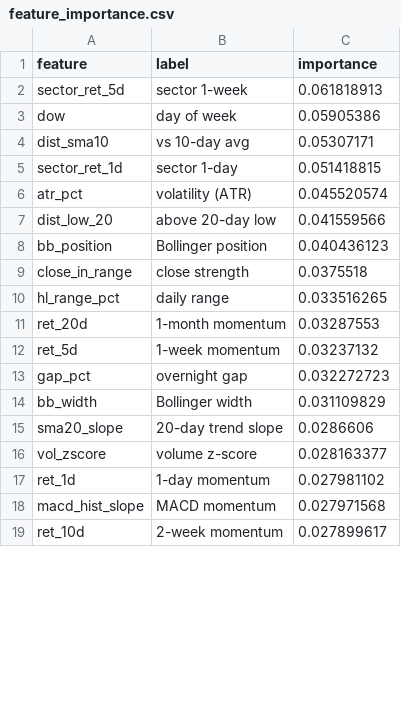
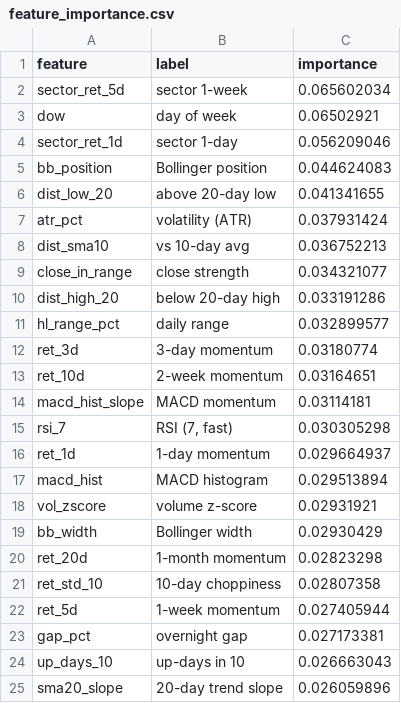
Before and after one commit to AadithS13/MyStockScanner, a CSV file: data/feature_importance.csv, drawn as a sheet; only a part is shown; the diff covers the shown part only.

```diff
--- a/data/feature_importance.csv
+++ b/data/feature_importance.csv
@@ -1,19 +1,25 @@
 feature,label,importance
-sector_ret_5d,sector 1-week,0.061818913
-dow,day of week,0.05905386
-dist_sma10,vs 10-day avg,0.05307171
-sector_ret_1d,sector 1-day,0.051418815
-atr_pct,volatility (ATR),0.045520574
-dist_low_20,above 20-day low,0.041559566
-bb_position,Bollinger position,0.040436123
-close_in_range,close strength,0.0375518
-hl_range_pct,daily range,0.033516265
-ret_20d,1-month momentum,0.03287553
-ret_5d,1-week momentum,0.03237132
-gap_pct,overnight gap,0.032272723
-bb_width,Bollinger width,0.031109829
-sma20_slope,20-day trend slope,0.0286606
-vol_zscore,volume z-score,0.028163377
-ret_1d,1-day momentum,0.027981102
-macd_hist_slope,MACD momentum,0.027971568
-ret_10d,2-week momentum,0.027899617
+sector_ret_5d,sector 1-week,0.065602034
+dow,day of week,0.06502921
+sector_ret_1d,sector 1-day,0.056209046
+bb_position,Bollinger position,0.044624083
+dist_low_20,above 20-day low,0.041341655
+atr_pct,volatility (ATR),0.037931424
+dist_sma10,vs 10-day avg,0.036752213
+close_in_range,close strength,0.034321077
+dist_high_20,below 20-day high,0.033191286
+hl_range_pct,daily range,0.032899577
+ret_3d,3-day momentum,0.03180774
+ret_10d,2-week momentum,0.03164651
+macd_hist_slope,MACD momentum,0.03114181
+rsi_7,"RSI (7, fast)",0.030305298
+ret_1d,1-day momentum,0.029664937
+macd_hist,MACD histogram,0.029513894
+vol_zscore,volume z-score,0.02931921
+bb_width,Bollinger width,0.02930429
+ret_20d,1-month momentum,0.02823298
+ret_std_10,10-day choppiness,0.02807358
+ret_5d,1-week momentum,0.027405944
+gap_pct,overnight gap,0.027173381
+up_days_10,up-days in 10,0.026663043
+sma20_slope,20-day trend slope,0.026059896
```
Also changed, not shown: 4 added rows, 10 removed rows and 2 edited cells elsewhere in this file, 5 other files.
